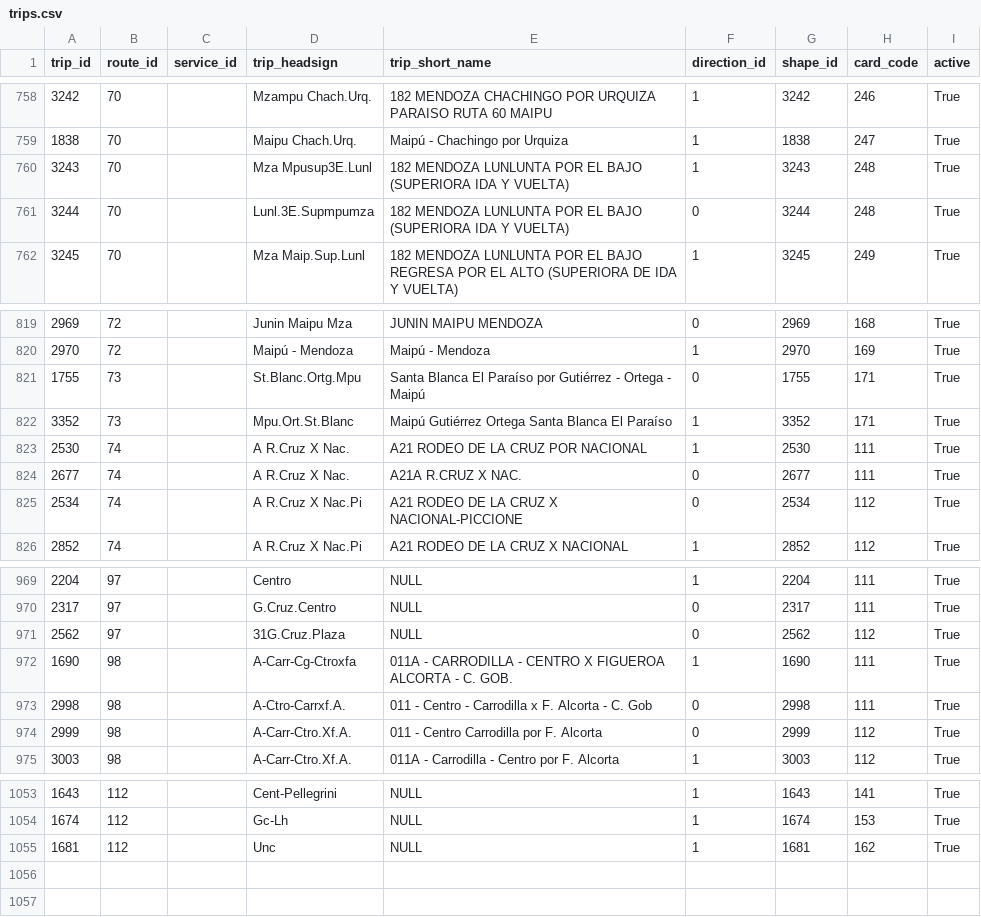
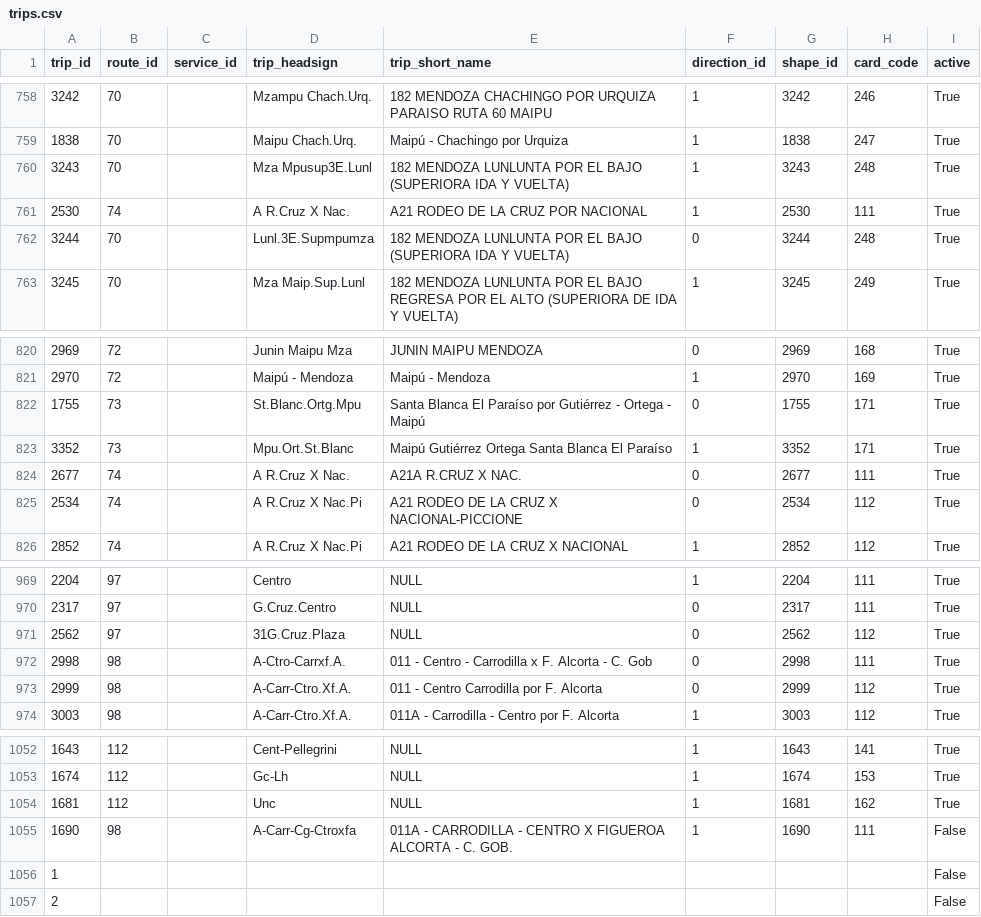
Before and after one commit to avilaton/tptmdz-data, a CSV file: csv/trips.csv, drawn as a sheet; only a part is shown, gaps mark what is left out.

```diff
--- a/csv/trips.csv
+++ b/csv/trips.csv
@@ -760,2 +760,3 @@ trip_id,route_id,service_id,trip_headsign,trip_short_name,direction_id,shape_id,
 3243,70,,Mza Mpusup3E.Lunl,182 MENDOZA LUNLUNTA POR EL BAJO (SUPERIORA IDA Y VUELTA),1,3243,248,True
+2530,74,,A R.Cruz X Nac.,A21 RODEO DE LA CRUZ POR NACIONAL,1,2530,111,True
 3244,70,,Lunl.3E.Supmpumza,182 MENDOZA LUNLUNTA POR EL BAJO (SUPERIORA IDA Y VUELTA),0,3244,248,True
@@ -822,3 +823,2 @@ trip_id,route_id,service_id,trip_headsign,trip_short_name,direction_id,shape_id,
 3352,73,,Mpu.Ort.St.Blanc,Maipú Gutiérrez Ortega Santa Blanca El Paraíso,1,3352,171,True
-2530,74,,A R.Cruz X Nac.,A21 RODEO DE LA CRUZ POR NACIONAL,1,2530,111,True
 2677,74,,A R.Cruz X Nac.,A21A R.CRUZ X NAC.,0,2677,111,True
@@ -971,3 +971,2 @@ trip_id,route_id,service_id,trip_headsign,trip_short_name,direction_id,shape_id,
 2562,97,,31G.Cruz.Plaza,NULL,0,2562,112,True
-1690,98,,A-Carr-Cg-Ctroxfa,011A - CARRODILLA - CENTRO X FIGUEROA ALCORTA - C. GOB.,1,1690,111,True
 2998,98,,A-Ctro-Carrxf.A.,011 - Centro - Carrodilla x F. Alcorta - C. Gob,0,2998,111,True
@@ -1055 +1054,4 @@ trip_id,route_id,service_id,trip_headsign,trip_short_name,direction_id,shape_id,
 1681,112,,Unc,NULL,1,1681,162,True
+1690,98,,A-Carr-Cg-Ctroxfa,011A - CARRODILLA - CENTRO X FIGUEROA ALCORTA - C. GOB.,1,1690,111,False
+1,,,,,,,,False
+2,,,,,,,,False
```
Also changed, not shown: csv/routes.csv, csv/stops.csv, 3 other files.
